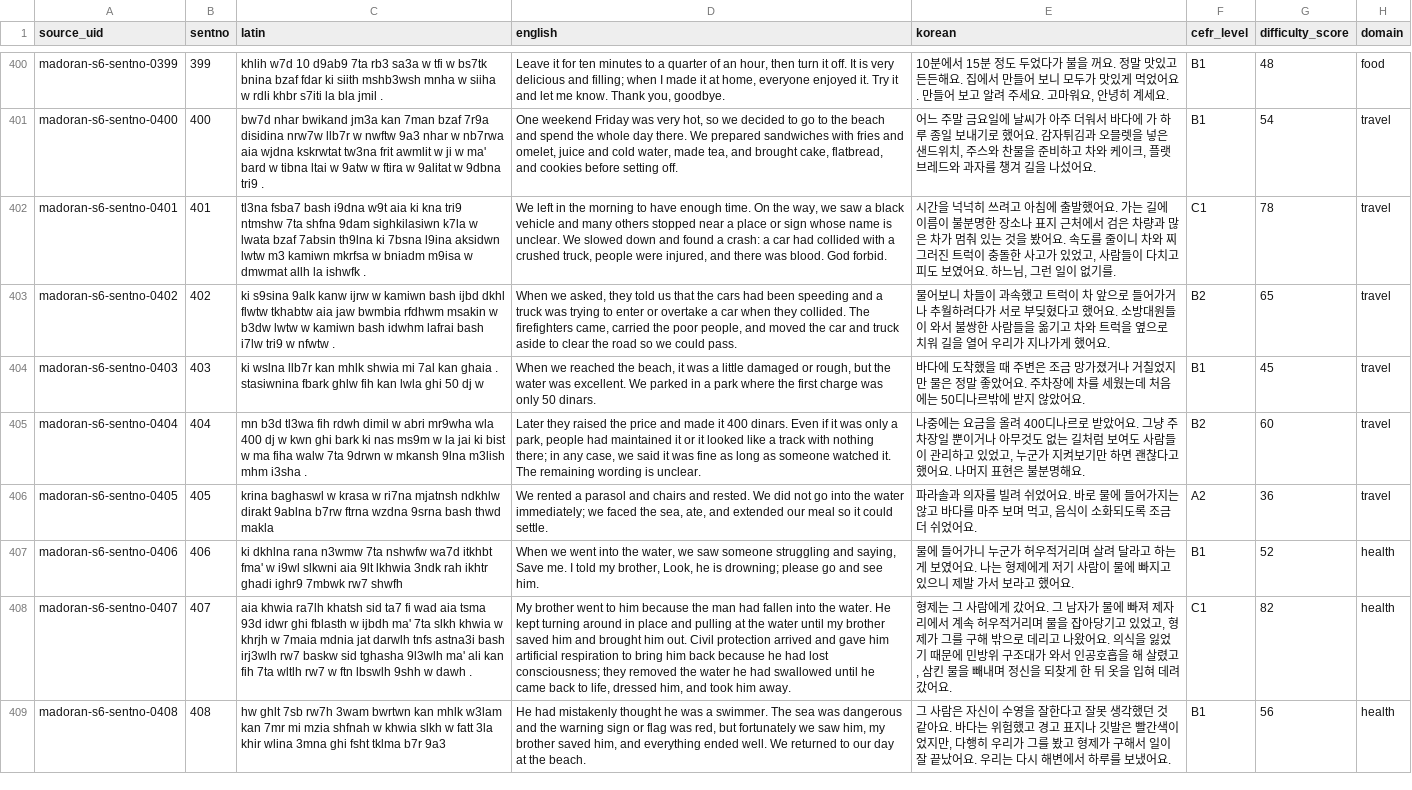
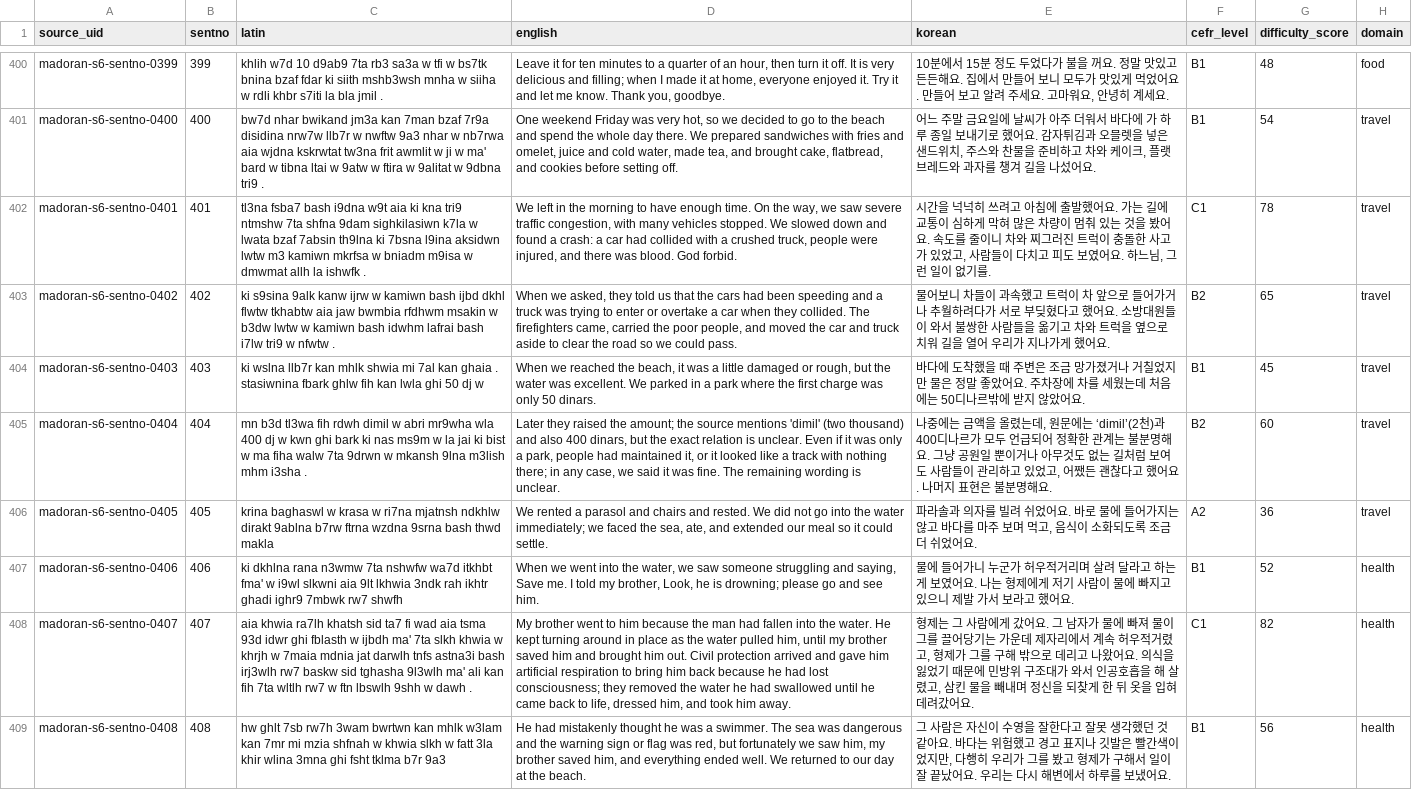
Before and after one commit to Yucef-84/data-orandarja, a TSV file: data/master/enrichment/madoran_sentence_enrichment.tsv, drawn as a sheet; only a part is shown, gaps mark what is left out; the diff covers the shown part only; the diff names each change by its address in the sheet, - before the commit and + after, or states it on an @@ line.

```diff
--- a/data/master/enrichment/madoran_sentence_enrichment.tsv
+++ b/data/master/enrichment/madoran_sentence_enrichment.tsv
-D402 (english): …we saw a black vehicle and many others stopped near a place or sign whose name is unclear. We slowed…
+D402 (english): …we saw severe traffic congestion, with many vehicles stopped. We slowed…
-E402 (korean): …길에 이름이 불분명한 장소나 표지 근처에서 검은 차량과 많은 차가 멈춰…
+E402 (korean): …길에 교통이 심하게 막혀 많은 차량이 멈춰…
-D405 (english): …raised the price and made it 400 dinars. Even if it was only a park, people had maintained it or it looked like a track with nothing there; in any case, we said it was fine as long as someone watched it. The remaining…
+D405 (english): …raised the amount; the source mentions 'dimil' (two thousand) and also 400 dinars, but the exact relation is unclear. Even if it was only a park, people had maintained it, or it looked like a track with nothing there; in any case, we said it was fine. The remaining…
-E405 (korean): …중에는 요금을 올려 400디나르로 받았어요. 그냥 주차장일 뿐이거나 아무것도 없는 길처럼 보여도 사람들이 관리하고 있었고, 누군가 지켜보기만 하면 괜찮다…
+E405 (korean): …중에는 금액을 올렸는데, 원문에는 ‘dimil’(2천)과 400디나르가 모두 언급되어 정확한 관계는 불분명해요. 그냥 공원일 뿐이거나 아무것도 없는 길처럼 보여도 사람들이 관리하고 있었고, 어쨌든 괜찮다…
-D408 (english): …in place and pulling at the water until my…
+D408 (english): …in place as the water pulled him, until my…
-E408 (korean): …빠져 제자리에서 계속 허우적거리며 물을 잡아당기고 있었고, 형제…
+E408 (korean): …빠져 물이 그를 끌어당기는 가운데 제자리에서 계속 허우적거렸고, 형제…
```
Also changed, not shown: 39 edited cells elsewhere in this file, data/master/enrichment/batches/batch07_sentno_0385_0448.tsv, 5 other files.
